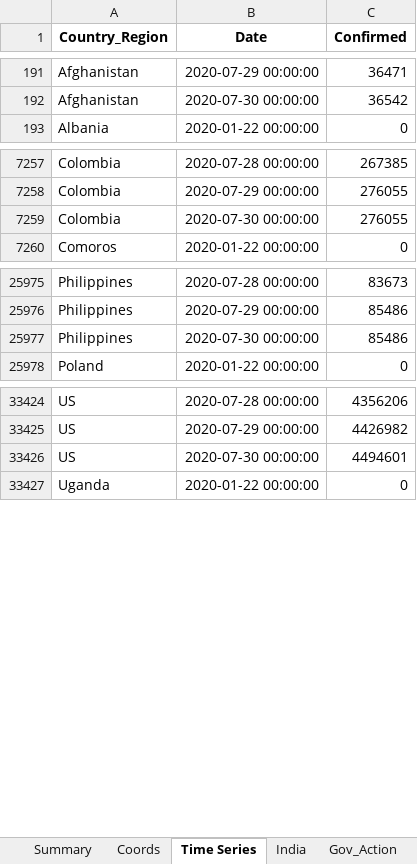
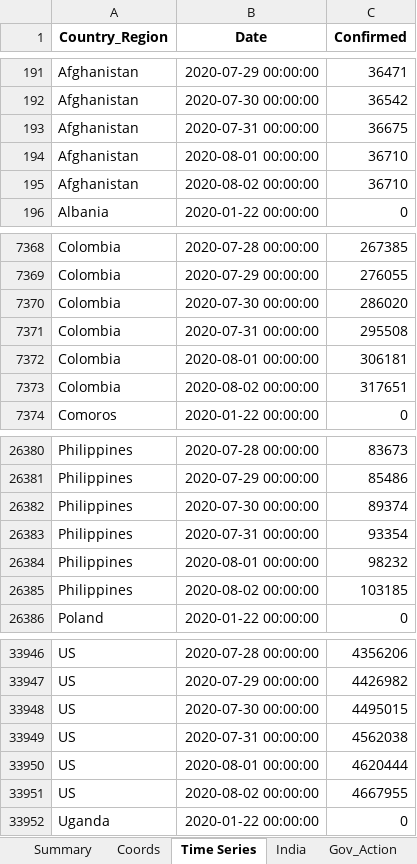
Before and after one commit to SidKumarSingh/covid-scripts, an Excel workbook: Data_summary.xlsx, sheet Time Series, drawn as a sheet; only a part is shown, gaps mark what is left out; values as stored, in another font and other column widths than the file's, no borders; addresses are those after the commit; the diff covers the shown part only; the diff names each change by its address in the sheet, - before the commit and + after, or states it on an @@ line.

```diff
--- a/Data_summary.xlsx (sheet Time Series)
+++ b/Data_summary.xlsx (sheet Time Series)
+row 193: Afghanistan | 2020-07-31 00:00:00 | 36675
+row 194: Afghanistan | 2020-08-01 00:00:00 | 36710
+row 195: Afghanistan | 2020-08-02 00:00:00 | 36710
-C7370 (Confirmed): 276055
+C7370 (Confirmed): 286020
+row 7371: Colombia | 2020-07-31 00:00:00 | 295508
+row 7372: Colombia | 2020-08-01 00:00:00 | 306181
+row 7373: Colombia | 2020-08-02 00:00:00 | 317651
-C26382 (Confirmed): 85486
+C26382 (Confirmed): 89374
+row 26383: Philippines | 2020-07-31 00:00:00 | 93354
+row 26384: Philippines | 2020-08-01 00:00:00 | 98232
+row 26385: Philippines | 2020-08-02 00:00:00 | 103185
-C33948 (Confirmed): 4494601
+C33948 (Confirmed): 4495015
+row 33949: US | 2020-07-31 00:00:00 | 4562038
+row 33950: US | 2020-08-01 00:00:00 | 4620444
+row 33951: US | 2020-08-02 00:00:00 | 4667955
```
Also changed, not shown: 552 added rows elsewhere in this sheet, sheet Summary, sheet Scrips, sheet India, sheet Sectoral, sheet Indices, Predictions.xlsx, 2 other files.
